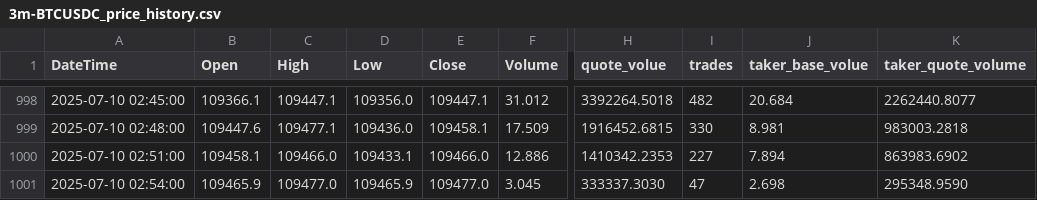
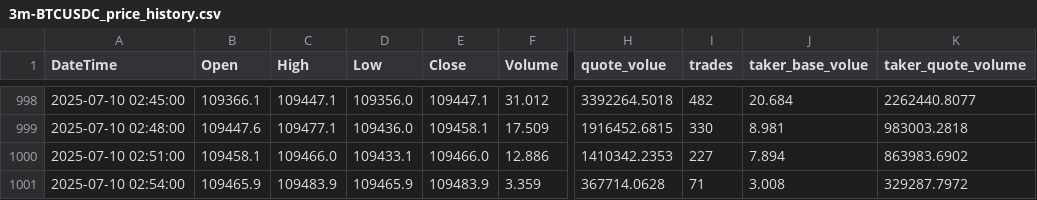
Before and after one commit to SaxonJeremye/hwy, a CSV file: share/3m-BTCUSDC_price_history.csv, drawn as a sheet; only a part is shown, gaps mark what is left out; the diff names each change by its address in the sheet, - before the commit and + after, or states it on an @@ line.

Commit message:
update share/3m-BTCUSDC_price_history.csv

```diff
--- a/share/3m-BTCUSDC_price_history.csv
+++ b/share/3m-BTCUSDC_price_history.csv
-C1001 (High): 109477.0
+C1001 (High): 109483.9
-E1001 (Close): 109477.0
+E1001 (Close): 109483.9
-F1001 (Volume): 3.045
+F1001 (Volume): 3.359
-H1001 (quote_volue): 333337.3030
+H1001 (quote_volue): 367714.0628
-I1001 (trades): 47
+I1001 (trades): 71
-J1001 (taker_base_volue): 2.698
+J1001 (taker_base_volue): 3.008
-K1001 (taker_quote_volume): 295348.9590
+K1001 (taker_quote_volume): 329287.7972
```
